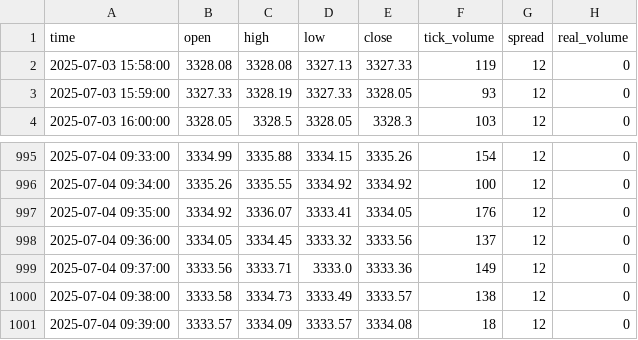
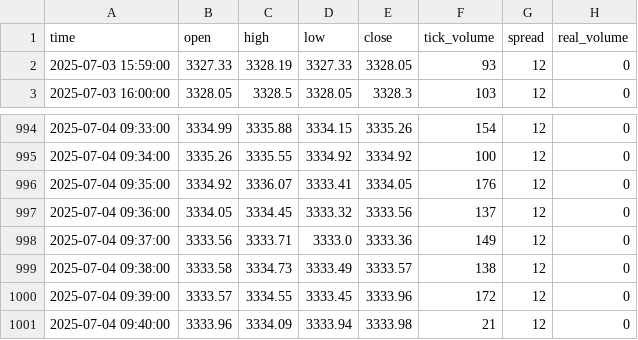
Before and after one commit to romeofx/Usdaud_forecast, a CSV file: xauusd_data.csv, drawn as a sheet; only a part is shown, gaps mark what is left out.

Commit message:
Update xauusd_data.csv - 2025-07-04 10:40:10

```diff
--- a/xauusd_data.csv
+++ b/xauusd_data.csv
@@ -1,3 +1,2 @@
 time,open,high,low,close,tick_volume,spread,real_volume
-2025-07-03 15:58:00,3328.08,3328.08,3327.13,3327.33,119,12,0
 2025-07-03 15:59:00,3327.33,3328.19,3327.33,3328.05,93,12,0
@@ -1000,2 +999,3 @@ time,open,high,low,close,tick_volume,spread,real_volume
 2025-07-04 09:38:00,3333.58,3334.73,3333.49,3333.57,138,12,0
-2025-07-04 09:39:00,3333.57,3334.09,3333.57,3334.08,18,12,0
+2025-07-04 09:39:00,3333.57,3334.55,3333.45,3333.96,172,12,0
+2025-07-04 09:40:00,3333.96,3334.09,3333.94,3333.98,21,12,0
```
